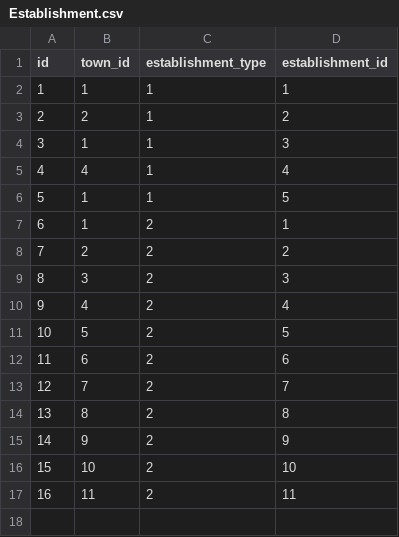
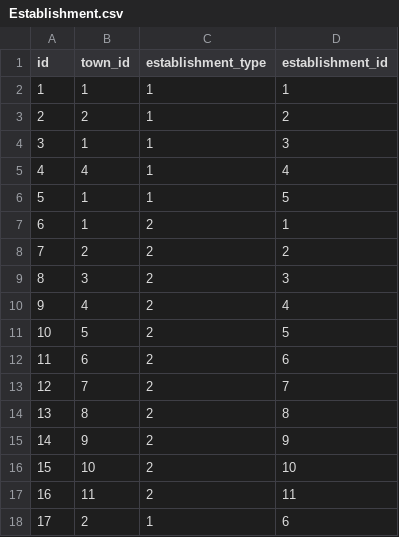
Before and after one commit to sukesan1984/agrarian, a CSV file: master/Establishment.csv, drawn as a sheet; the diff names each change by its address in the sheet, - before the commit and + after, or states it on an @@ line.

```diff
--- a/master/Establishment.csv
+++ b/master/Establishment.csv
+row 18: 17 | 2 | 1 | 6
```
Also changed, not shown: master/Inn.csv, master/Item.csv, 13 other files.
